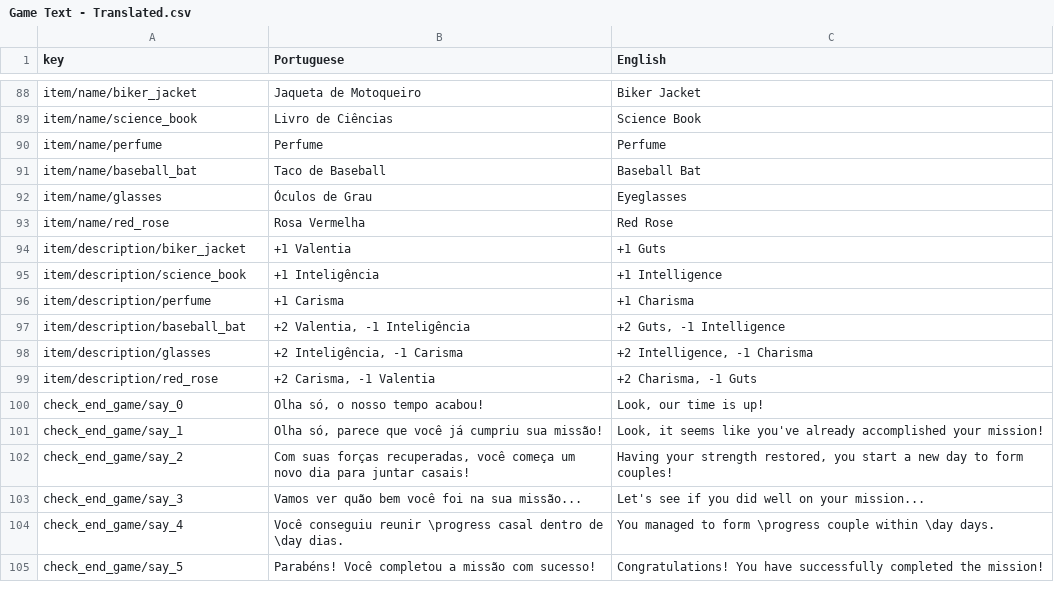
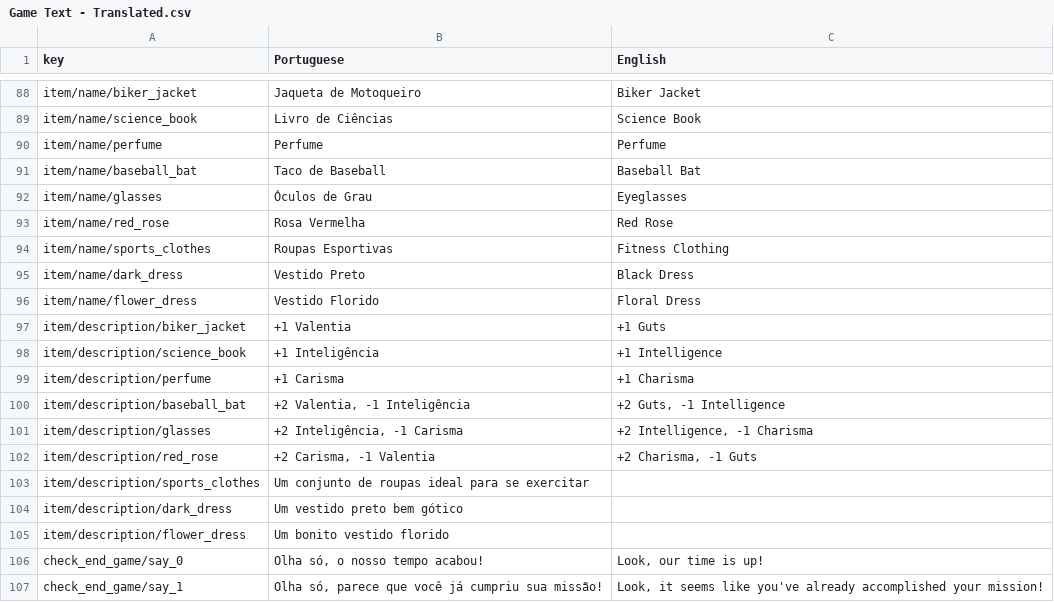
Before and after one commit to renanssba/XCore, a CSV file: Assets/Resources/Data/Game Text - Translated.csv, drawn as a sheet; only a part is shown, gaps mark what is left out; the shorter side is filled out with more unchanged rows.

Commit message:
adding basic Ana investigation scene; improvements to items system

```diff
--- a/Assets/Resources/Data/Game Text - Translated.csv
+++ b/Assets/Resources/Data/Game Text - Translated.csv
@@ -93,2 +93,5 @@ item/name/glasses,Óculos de Grau,Eyeglasses
 item/name/red_rose,Rosa Vermelha,Red Rose
+item/name/sports_clothes,Roupas Esportivas,Fitness Clothing
+item/name/dark_dress,Vestido Preto,Black Dress
+item/name/flower_dress,Vestido Florido,Floral Dress
 item/description/biker_jacket, +1 Valentia, +1 Guts
@@ -99,2 +102,5 @@ item/description/glasses," +2 Inteligência, -1 Carisma"," +2 Intelligence, -1 C
 item/description/red_rose," +2 Carisma, -1 Valentia"," +2 Charisma, -1 Guts"
+item/description/sports_clothes,Um conjunto de roupas ideal para se exercitar,
+item/description/dark_dress,Um vestido preto bem gótico,
+item/description/flower_dress,Um bonito vestido florido,
 check_end_game/say_0,"Olha só, o nosso tempo acabou!","Look, our time is up!"
```
Also changed, not shown: 25 other files.
